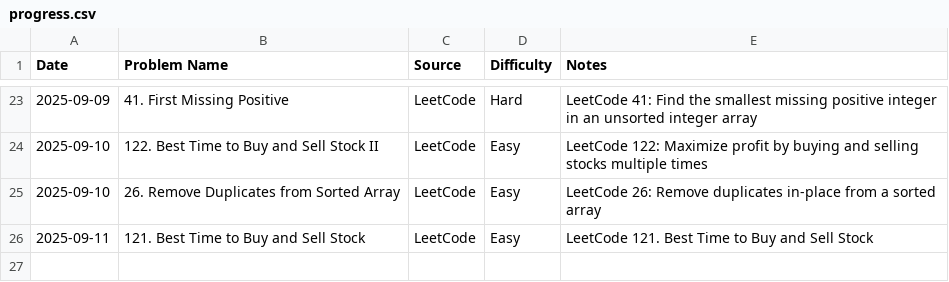
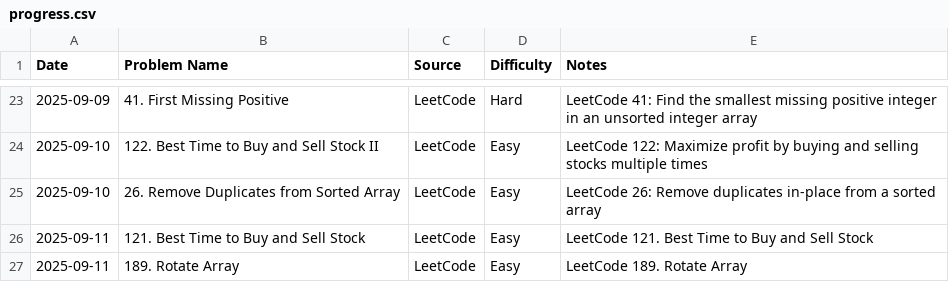
Before and after one commit to AmjustGettingStarted/java-daily-practice, a CSV file: progress.csv, drawn as a sheet; only a part is shown, gaps mark what is left out.

Commit message:
feat(progress): add progress
Co-authored-by: HARSHITH-MV <harshithmv2002@gmail.com>

```diff
--- a/progress.csv
+++ b/progress.csv
@@ -26 +26,2 @@ Date,Problem Name,Source,Difficulty,Notes
 2025-09-11,121. Best Time to Buy and Sell Stock,LeetCode,Easy,LeetCode 121. Best Time to Buy and Sell Stock
+2025-09-11,189. Rotate Array,LeetCode,Easy,LeetCode 189. Rotate Array
```
